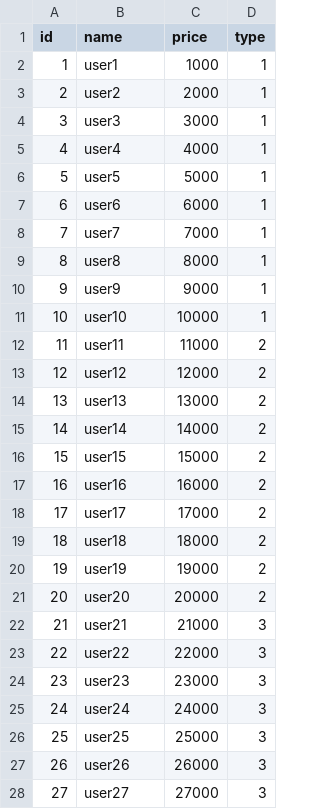
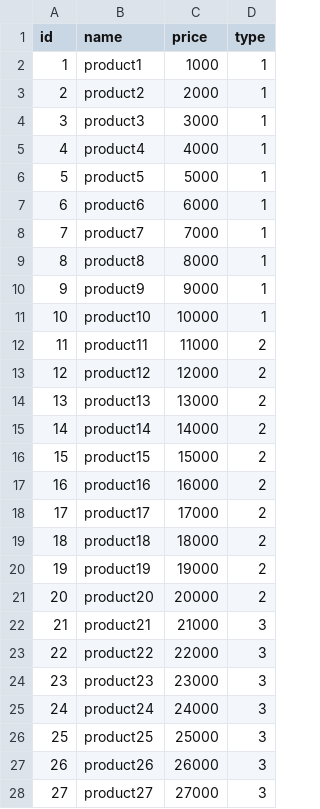
Before and after one commit to be-93/simple-batch-example, a CSV file: src/main/resources/product_20210101.csv, drawn as a sheet; only a part is shown; the diff covers the shown part only.

```diff
--- a/src/main/resources/product_20210101.csv
+++ b/src/main/resources/product_20210101.csv
@@ -1,28 +1,28 @@
 id,name,price,type
-1,user1,1000,1
-2,user2,2000,1
-3,user3,3000,1
-4,user4,4000,1
-5,user5,5000,1
-6,user6,6000,1
-7,user7,7000,1
-8,user8,8000,1
-9,user9,9000,1
-10,user10,10000,1
-11,user11,11000,2
-12,user12,12000,2
-13,user13,13000,2
-14,user14,14000,2
-15,user15,15000,2
-16,user16,16000,2
-17,user17,17000,2
-18,user18,18000,2
-19,user19,19000,2
-20,user20,20000,2
-21,user21,21000,3
-22,user22,22000,3
-23,user23,23000,3
-24,user24,24000,3
-25,user25,25000,3
-26,user26,26000,3
-27,user27,27000,3
+1,product1,1000,1
+2,product2,2000,1
+3,product3,3000,1
+4,product4,4000,1
+5,product5,5000,1
+6,product6,6000,1
+7,product7,7000,1
+8,product8,8000,1
+9,product9,9000,1
+10,product10,10000,1
+11,product11,11000,2
+12,product12,12000,2
+13,product13,13000,2
+14,product14,14000,2
+15,product15,15000,2
+16,product16,16000,2
+17,product17,17000,2
+18,product18,18000,2
+19,product19,19000,2
+20,product20,20000,2
+21,product21,21000,3
+22,product22,22000,3
+23,product23,23000,3
+24,product24,24000,3
+25,product25,25000,3
+26,product26,26000,3
+27,product27,27000,3
```
Also changed, not shown: 3 edited cells elsewhere in this file, src/main/resources/product_20210102.csv.
